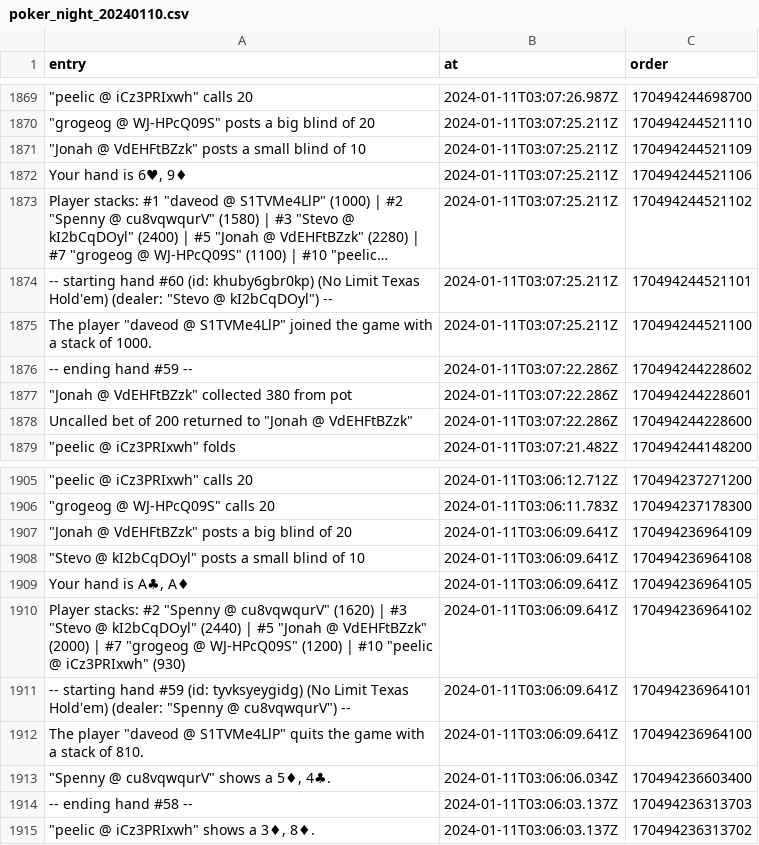
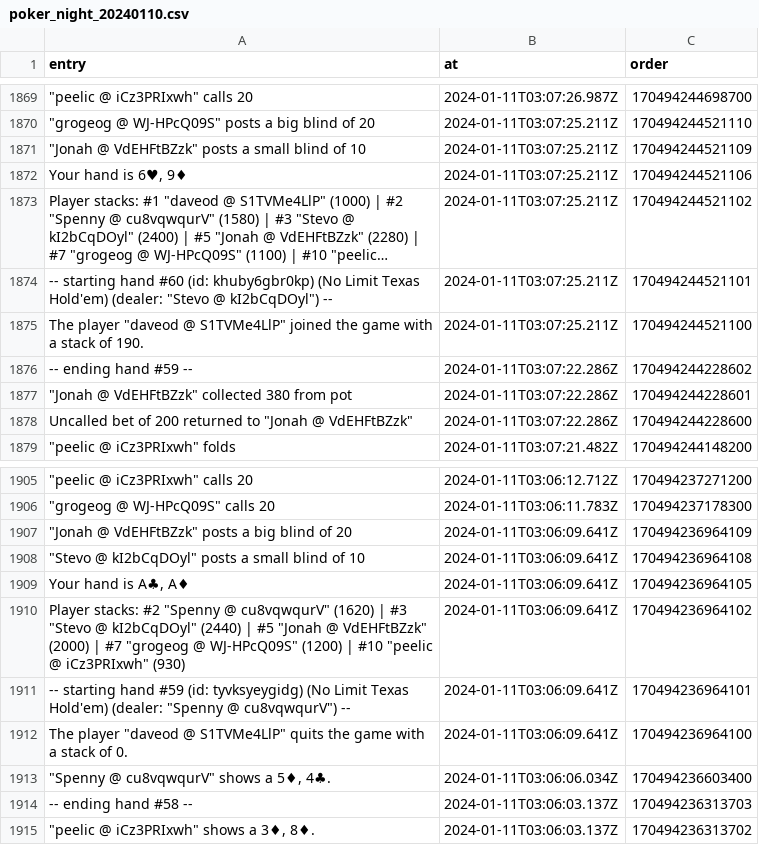
Before and after one commit to arashrai/poker-with-the-boys, a CSV file: logs/poker_night_20240110.csv, drawn as a sheet; only a part is shown, gaps mark what is left out; long unchanged cells end in ….

```diff
--- a/logs/poker_night_20240110.csv
+++ b/logs/poker_night_20240110.csv
@@ -1874,3 +1874,3 @@ entry,at,order
 "-- starting hand #60 (id: khuby6gbr0kp)  (No Limit Texas Hold'em) (dealer: ""Stevo @ kI2bCqDOyl"") --",2024-01-11T03:07:25.211Z,170494244521101
-"The player ""daveod @ S1TVMe4LlP"" joined the game with a stack of 1000.",2024-01-11T03:07:25.211Z,170494244521100
+"The player ""daveod @ S1TVMe4LlP"" joined the game with a stack of 190.",2024-01-11T03:07:25.211Z,170494244521100
 "-- ending hand #59 --",2024-01-11T03:07:22.286Z,170494244228602
@@ -1911,3 +1911,3 @@ entry,at,order
 "-- starting hand #59 (id: tyvksyeygidg)  (No Limit Texas Hold'em) (dealer: ""Spenny @ cu8vqwqurV"") --",2024-01-11T03:06:09.641Z,170494236964101
-"The player ""daveod @ S1TVMe4LlP"" quits the game with a stack of 810.",2024-01-11T03:06:09.641Z,170494236964100
+"The player ""daveod @ S1TVMe4LlP"" quits the game with a stack of 0.",2024-01-11T03:06:09.641Z,170494236964100
 """Spenny @ cu8vqwqurV"" shows a 5♦, 4♣.",2024-01-11T03:06:06.034Z,170494236603400
```
Also changed, not shown: 1 other file.
